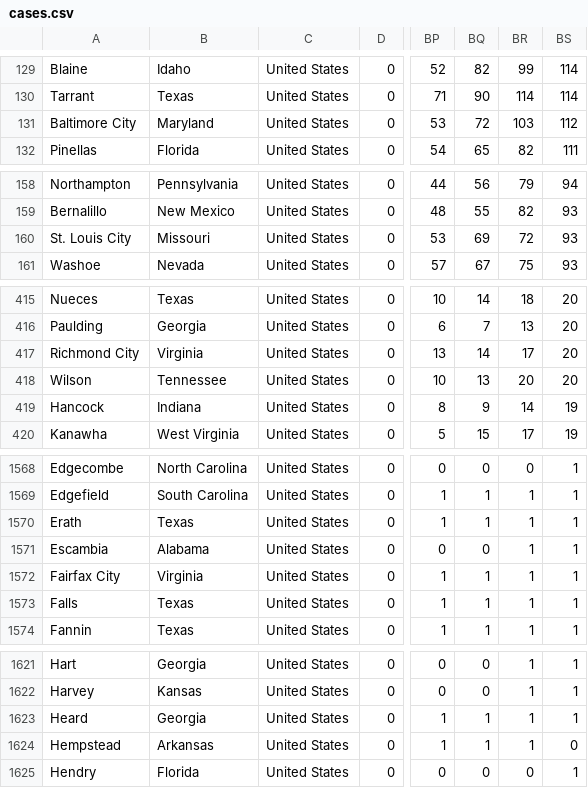
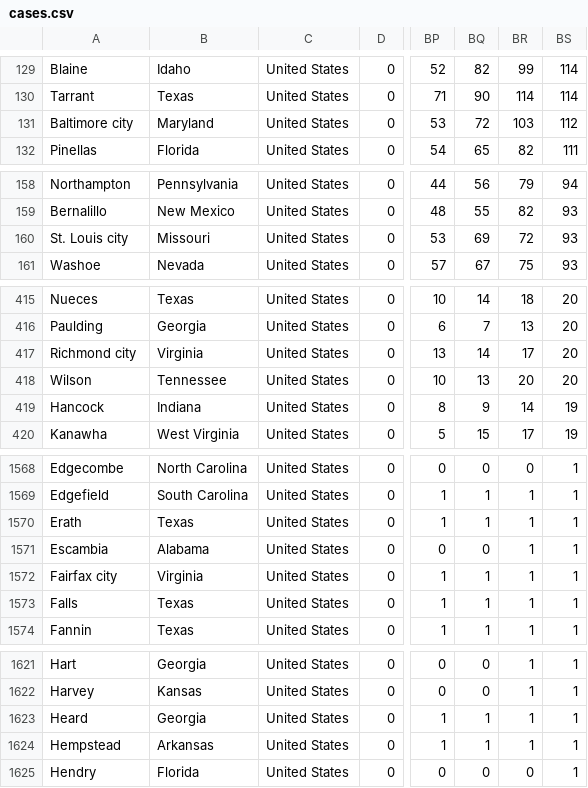
Before and after one commit to coviddata/coviddata, a CSV file: docs/v1/places/cases.csv, drawn as a sheet; only a part is shown, gaps mark what is left out; the diff covers the shown part only; the diff names each change by its address in the sheet, - before the commit and + after, or states it on an @@ line.

```diff
--- a/docs/v1/places/cases.csv
+++ b/docs/v1/places/cases.csv
-A131: Baltimore City
+A131: Baltimore city
-A160: St. Louis City
+A160: St. Louis city
-A417: Richmond City
+A417: Richmond city
-A1572: Fairfax City
+A1572: Fairfax city
-BS1624: 0
+BS1624: 1
```
Also changed, not shown: 4 edited cells elsewhere in this file, docs/v1/places/deaths.csv, docs/v1/places/recoveries.csv, 11 other files.
